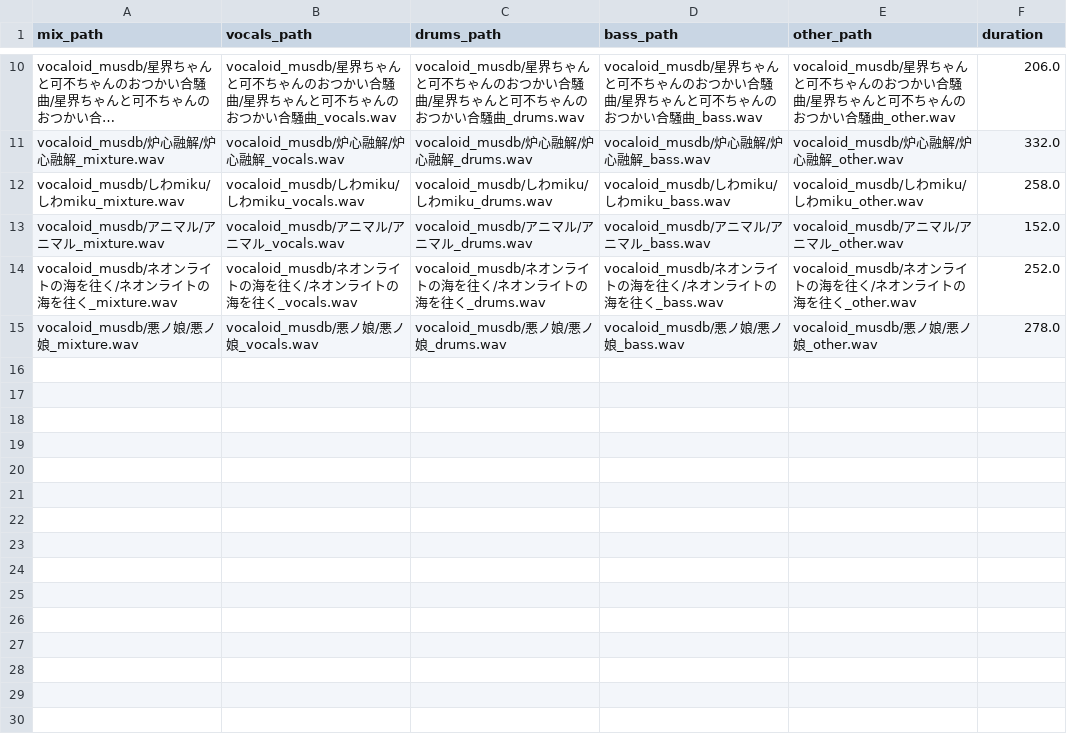
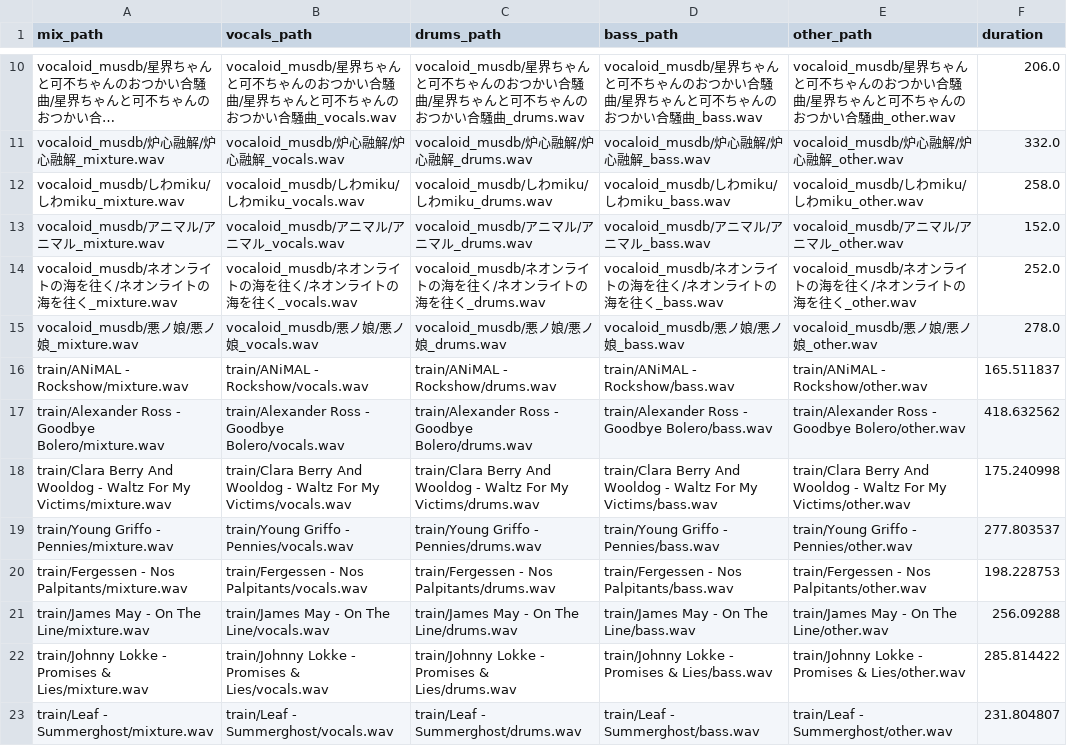
Before and after one commit to zeberity123/nvidia-voice-audio-chatbot, a CSV file: spleeter/configs/vocadb_validation.csv, drawn as a sheet; only a part is shown, gaps mark what is left out; long unchanged cells end in …; the diff names each change by its address in the sheet, - before the commit and + after, or states it on an @@ line.

```diff
--- a/spleeter/configs/vocadb_validation.csv
+++ b/spleeter/configs/vocadb_validation.csv
+row 16: train/ANiMAL - Rockshow/mixture.wav | train/ANiMAL - Rockshow/vocals.wav | train/ANiMAL - Rockshow/drums.wav | train/ANiMAL - Rockshow/bass.wav | train/ANiMAL - Rockshow/other.wav | 165.511837
+row 17: train/Alexander Ross - Goodbye Bolero/mixture.wav | train/Alexander Ross - Goodbye Bolero/vocals.wav | train/Alexander Ross - Goodbye Bolero/drums.wav | train/Alexander Ross - Goodbye Bolero/bass.wav | train/Alexander Ross - Goodbye Bolero/other.wav | 418.632562
+row 18: train/Clara Berry And Wooldog - Waltz For My Victims/mixture.wav | train/Clara Berry And Wooldog - Waltz For My Victims/vocals.wav | train/Clara Berry And Wooldog - Waltz For My Victims/drums.wav | train/Clara Berry And Wooldog - Waltz For My Victims/bass.wav | train/Clara Berry And Wooldog - Waltz For My Victims/other.wav | 175.240998
+row 19: train/Young Griffo - Pennies/mixture.wav | train/Young Griffo - Pennies/vocals.wav | train/Young Griffo - Pennies/drums.wav | train/Young Griffo - Pennies/bass.wav | train/Young Griffo - Pennies/other.wav | 277.803537
+row 20: train/Fergessen - Nos Palpitants/mixture.wav | train/Fergessen - Nos Palpitants/vocals.wav | train/Fergessen - Nos Palpitants/drums.wav | train/Fergessen - Nos Palpitants/bass.wav | train/Fergessen - Nos Palpitants/other.wav | 198.228753
+row 21: train/James May - On The Line/mixture.wav | train/James May - On The Line/vocals.wav | train/James May - On The Line/drums.wav | train/James May - On The Line/bass.wav | train/James May - On The Line/other.wav | 256.09288
+row 22: train/Johnny Lokke - Promises & Lies/mixture.wav | train/Johnny Lokke - Promises & Lies/vocals.wav | train/Johnny Lokke - Promises & Lies/drums.wav | train/Johnny Lokke - Promises & Lies/bass.wav | train/Johnny Lokke - Promises & Lies/other.wav | 285.814422
+row 23: train/Leaf - Summerghost/mixture.wav | train/Leaf - Summerghost/vocals.wav | train/Leaf - Summerghost/drums.wav | train/Leaf - Summerghost/bass.wav | train/Leaf - Summerghost/other.wav | 231.804807
```
Also changed, not shown: spleeter/configs/musdb_train.csv, spleeter/configs/voca_mus_train.csv, 2 other files.
